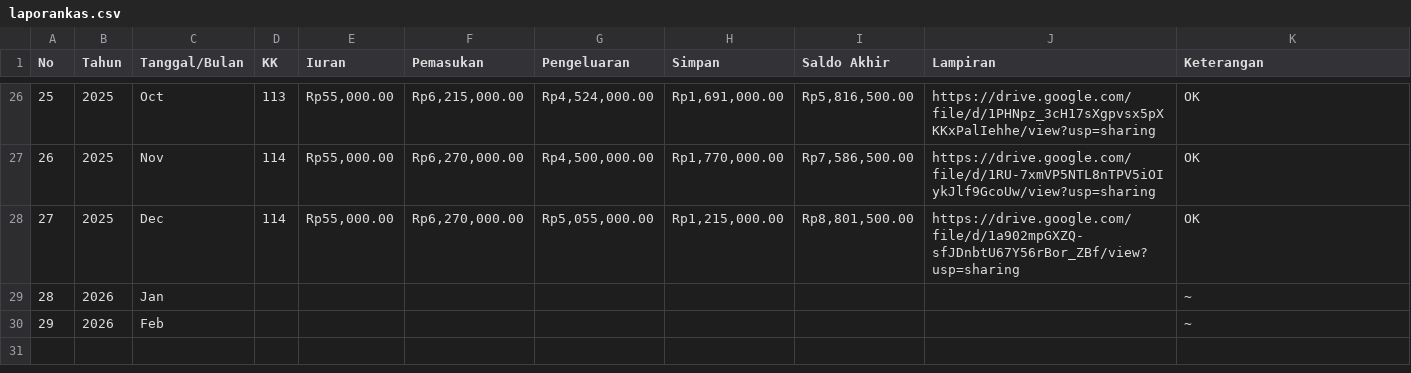
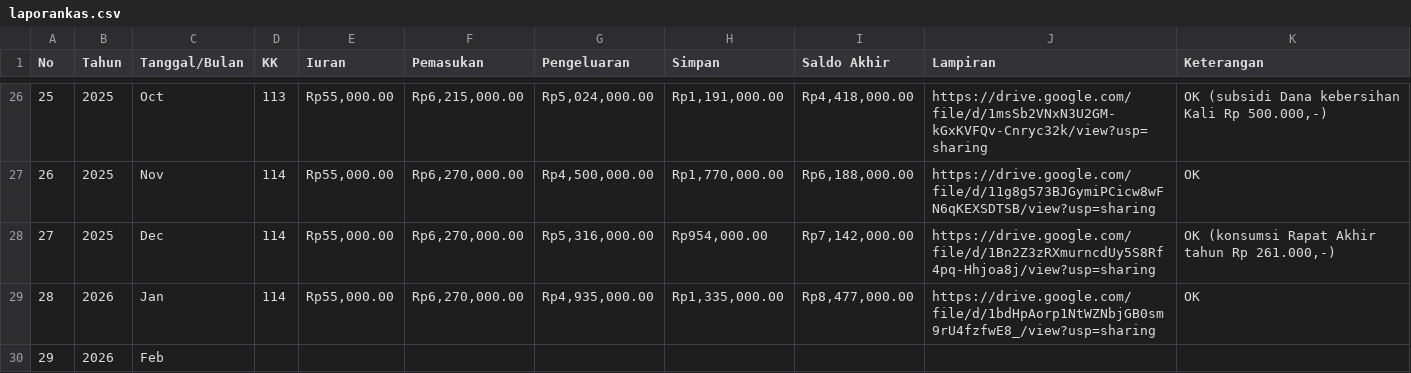
Before and after one commit to ForumwargaRT16-BCL/Sistem_Informasi-Rt16.github.io, a CSV file: data/laporankas.csv, drawn as a sheet; only a part is shown, gaps mark what is left out; the diff covers the shown part only.

```diff
--- a/data/laporankas.csv
+++ b/data/laporankas.csv
@@ -28,5 +28,5 @@ No,Tahun,Tanggal/Bulan,KK,Iuran,Pemasukan,Pengeluaran,Simpan,Saldo Akhir,Lampira
-25,2025,Oct,113,"Rp55,000.00","Rp6,215,000.00","Rp4,524,000.00","Rp1,691,000.00","Rp5,816,500.00",https://drive.google.com/file/d/1PHNpz_3cH17sXgpvsx5pXKKxPalIehhe/view?usp=sharing,OK
-26,2025,Nov,114,"Rp55,000.00","Rp6,270,000.00","Rp4,500,000.00","Rp1,770,000.00","Rp7,586,500.00",https://drive.google.com/file/d/1RU-7xmVP5NTL8nTPV5iOIykJlf9GcoUw/view?usp=sharing,OK
-27,2025,Dec,114,"Rp55,000.00","Rp6,270,000.00","Rp5,055,000.00","Rp1,215,000.00","Rp8,801,500.00",https://drive.google.com/file/d/1a902mpGXZQ-sfJDnbtU67Y56rBor_ZBf/view?usp=sharing,OK
-28,2026,Jan,,,,,,,,~
-29,2026,Feb,,,,,,,,~
+25,2025,Oct,113,"Rp55,000.00","Rp6,215,000.00","Rp5,024,000.00","Rp1,191,000.00","Rp4,418,000.00",https://drive.google.com/file/d/1msSb2VNxN3U2GM-kGxKVFQv-Cnryc32k/view?usp=sharing,"OK (subsidi Dana kebersihan Kali Rp 500.000,-)"
+26,2025,Nov,114,"Rp55,000.00","Rp6,270,000.00","Rp4,500,000.00","Rp1,770,000.00","Rp6,188,000.00",https://drive.google.com/file/d/11g8g573BJGymiPCicw8wFN6qKEXSDTSB/view?usp=sharing,OK
+27,2025,Dec,114,"Rp55,000.00","Rp6,270,000.00","Rp5,316,000.00","Rp954,000.00","Rp7,142,000.00",https://drive.google.com/file/d/1Bn2Z3zRXmurncdUy5S8Rf4pq-Hhjoa8j/view?usp=sharing,"OK (konsumsi Rapat Akhir tahun Rp 261.000,-)"
+28,2026,Jan,114,"Rp55,000.00","Rp6,270,000.00","Rp4,935,000.00","Rp1,335,000.00","Rp8,477,000.00",https://drive.google.com/file/d/1bdHpAorp1NtWZNbjGB0sm9rU4fzfwE8_/view?usp=sharing,OK
+29,2026,Feb,,,,,,,,
```
Also changed, not shown: 34 edited cells elsewhere in this file.
